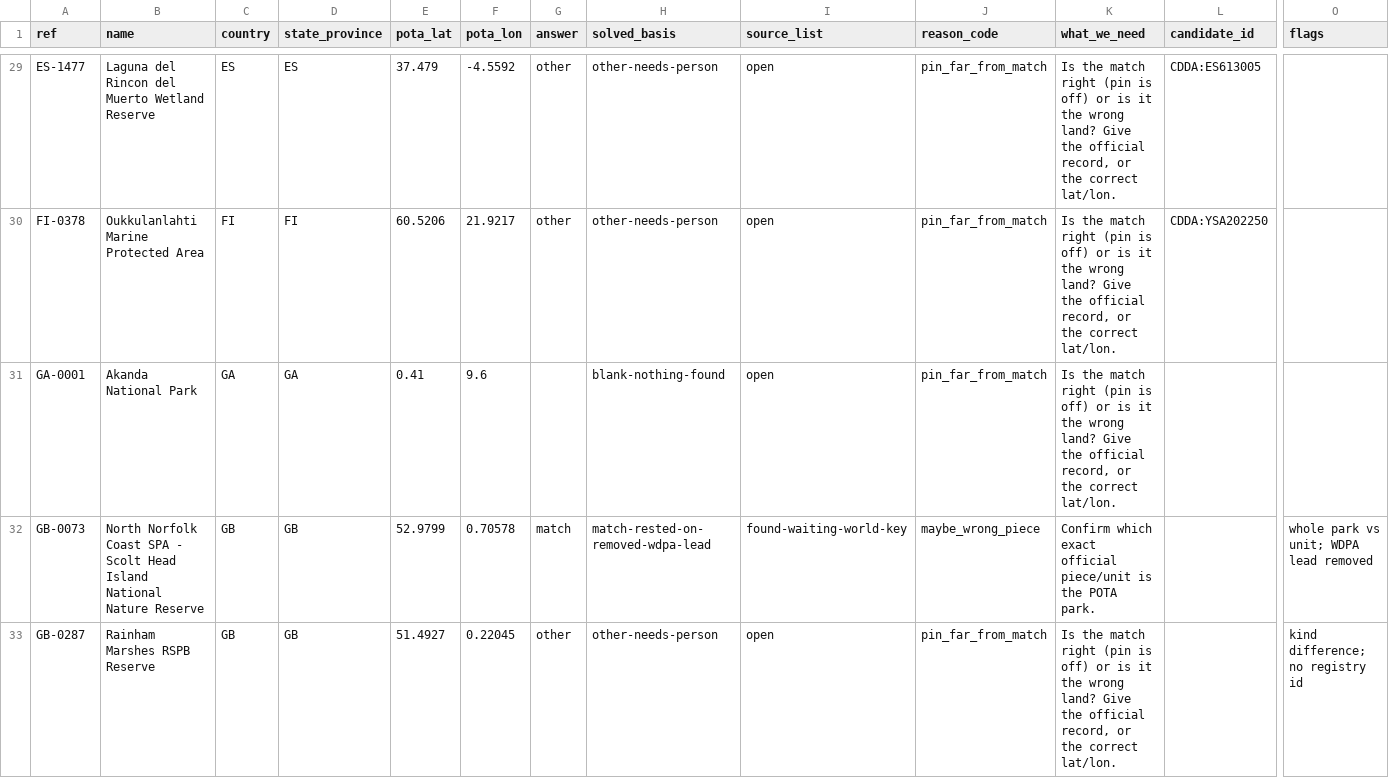
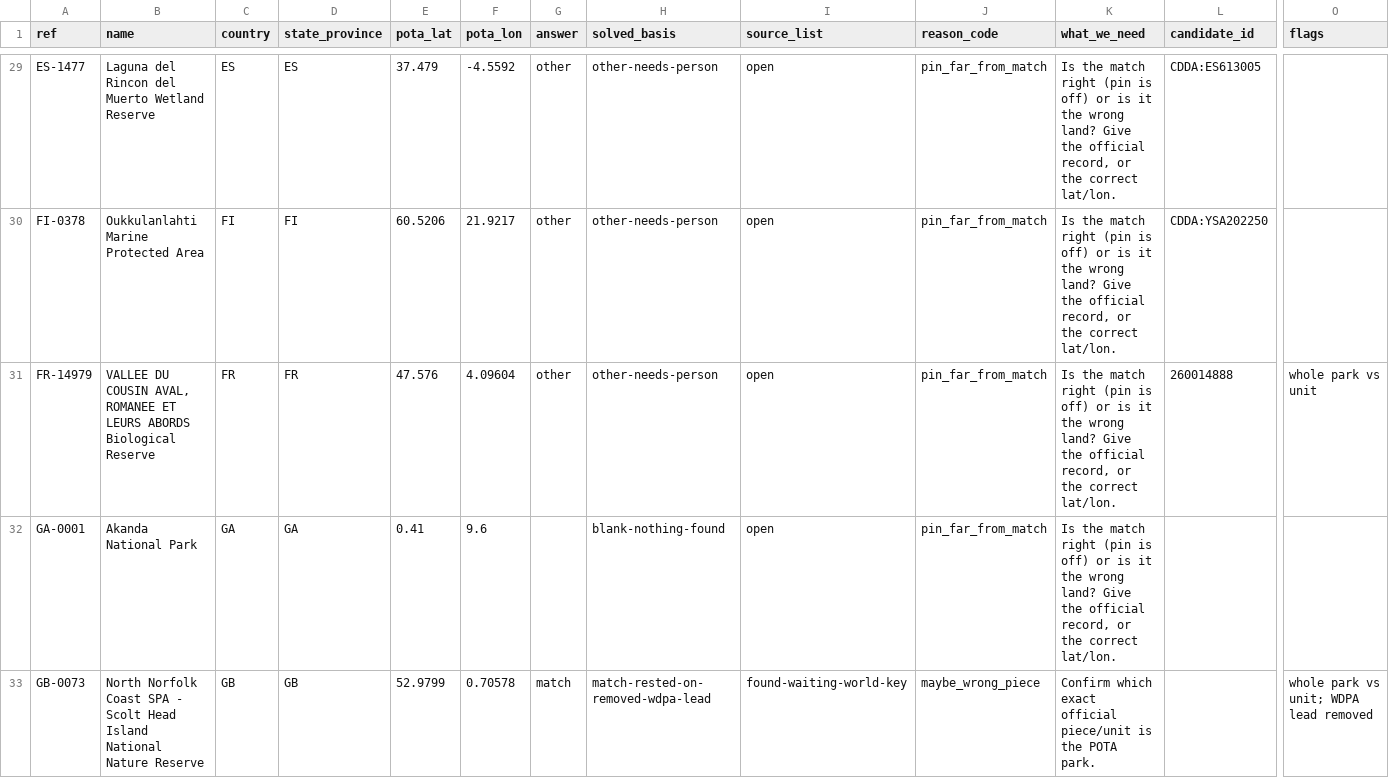
Before and after one commit to KentuckyPortableClub/KPC-Links, a CSV file: data/research-inbox/answers/search-list.csv, drawn as a sheet; only a part is shown, gaps mark what is left out; the shorter side is filled out with more unchanged rows; rows hold the shown columns only; the diff covers the shown part only; the diff names each change by its address in the sheet, - before the commit and + after, or states it on an @@ line.

```diff
--- a/data/research-inbox/answers/search-list.csv
+++ b/data/research-inbox/answers/search-list.csv
+row 31: FR-14979 | VALLEE DU COUSIN AVAL, ROMANEE ET LEURS ABORDS Biological Reserve | FR | FR | 47.576 | 4.09604 | other | other-needs-person | open | pin_far_from_match | Is the match right (pin is off) or is it the wrong land? Give the official record, or the correct lat/lon. | 260014888 | whole park vs unit
```
Also changed, not shown: 1 added row elsewhere in this file, data/research-inbox/answers/nov11/answers-nov11.csv, data/research-inbox/answers/solved-ledger.csv, 6 other files.
